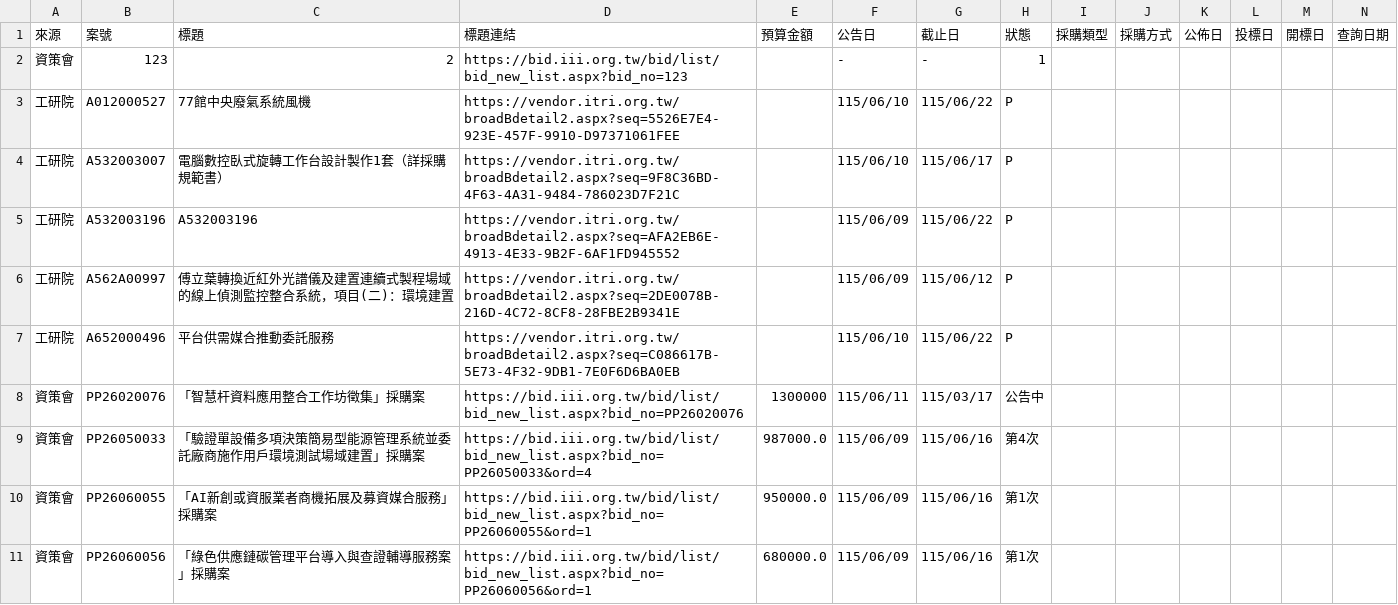
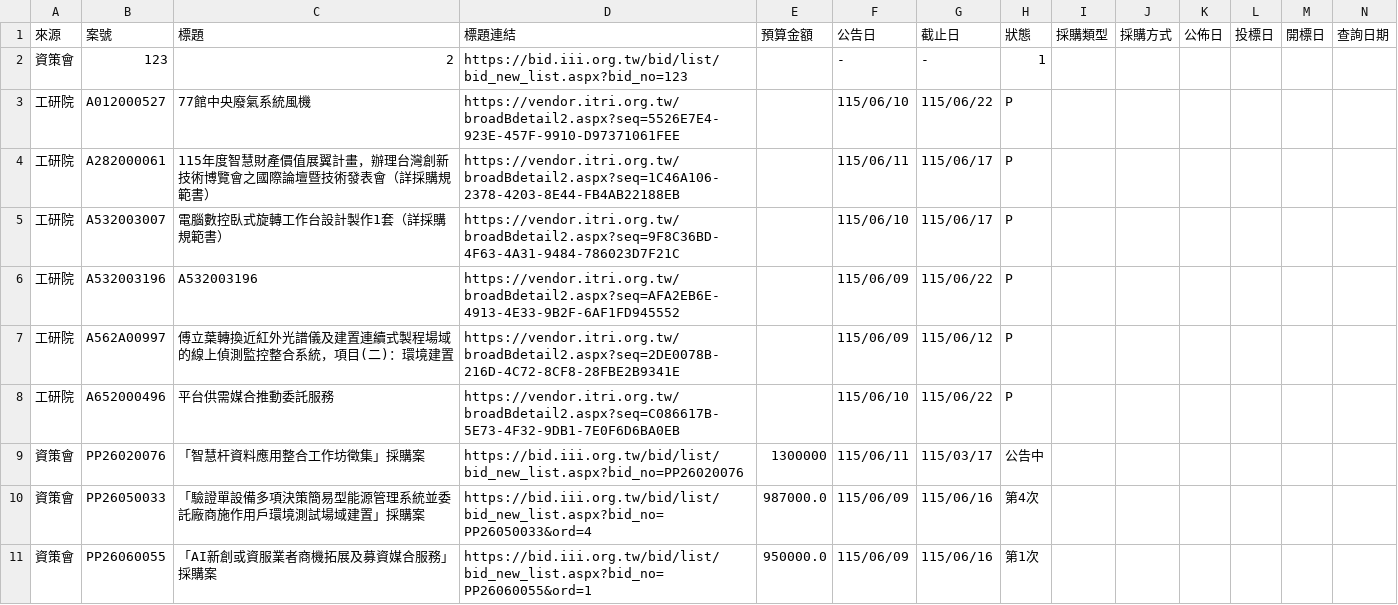
Before and after one commit to espresso3568/bitwin, a CSV file: data/三站標案_20260611.csv, drawn as a sheet; only a part is shown; the shorter side is filled out with more unchanged rows; rows hold the shown columns only; the diff names each change by its address in the sheet, - before the commit and + after, or states it on an @@ line.

```diff
--- a/data/三站標案_20260611.csv
+++ b/data/三站標案_20260611.csv
+row 4: 工研院 | A282000061 | 115年度智慧財產價值展翼計畫，辦理台灣創新技術博覽會之國際論壇暨技術發表會（詳採購規範書） | https://vendor.itri.org.tw/broadBdetail2.aspx?seq=1C46A106-2378-4203-8E44-FB4AB22188EB |  | 115/06/11 | 115/06/17 | P
```
Also changed, not shown: 4 other files.
